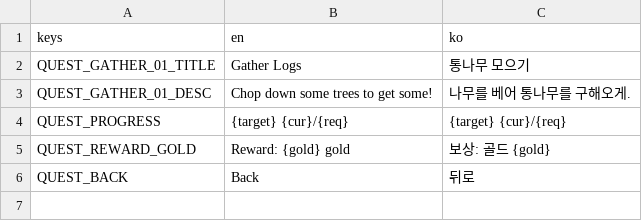
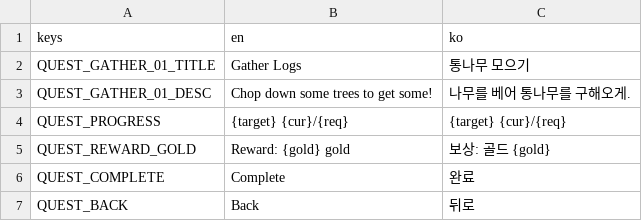
Before and after one commit to jihyeonjeong11/godot-farming, a CSV file: assets/texts/quests.csv, drawn as a sheet.

Commit message:
feat/quest-flow

```diff
--- a/assets/texts/quests.csv
+++ b/assets/texts/quests.csv
@@ -5,2 +5,3 @@ QUEST_PROGRESS,"{target} {cur}/{req}","{target} {cur}/{req}"
 QUEST_REWARD_GOLD,"Reward: {gold} gold","보상: 골드 {gold}"
+QUEST_COMPLETE,"Complete","완료"
 QUEST_BACK,"Back","뒤로"
```
Also changed, not shown: 13 other files.
